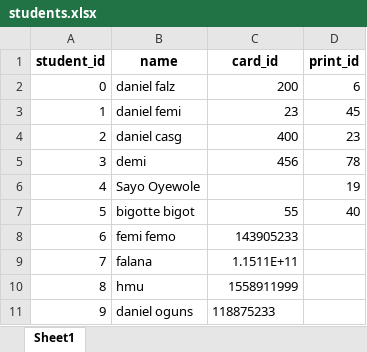
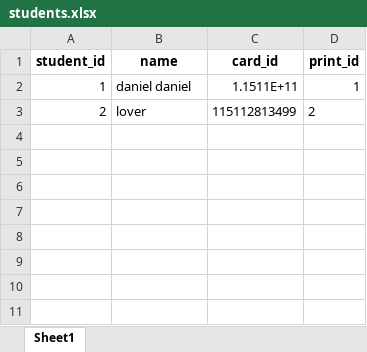
Before and after one commit to Amazingct/Biottendance, an Excel workbook: Data/students.xlsx, sheet Sheet1, drawn as a sheet; values as stored, in another font and other column widths than the file's, no borders; removed rows and columns are numbered as before the commit, all else as after; the diff names each change by its address in the sheet, - before the commit and + after, or states it on an @@ line.

```diff
--- a/Data/students.xlsx (sheet Sheet1)
+++ b/Data/students.xlsx (sheet Sheet1)
-row 2: 0 | daniel falz | 200 | 6
-B2 (name): daniel femi
+B2 (name): daniel daniel
-C2 (card_id): 23
+C2 (card_id): 1.1511E+11
-D2 (print_id): 45
+D2 (print_id): 1
-B3 (name): daniel casg
+B3 (name): lover
-C3 (card_id): 400
+C3 (card_id): 115112813499
-D3 (print_id): 23
+D3 (print_id): 2
-row 5: 3 | demi | 456 | 78
-row 6: 4 | Sayo Oyewole |  | 19
-row 7: 5 | bigotte bigot | 55 | 40
-row 8: 6 | femi femo | 143905233
-row 9: 7 | falana | 1.1511E+11
-row 10: 8 | hmu | 1558911999
-row 11: 9 | daniel oguns | 118875233
```
Also changed, not shown: 4 other files.
